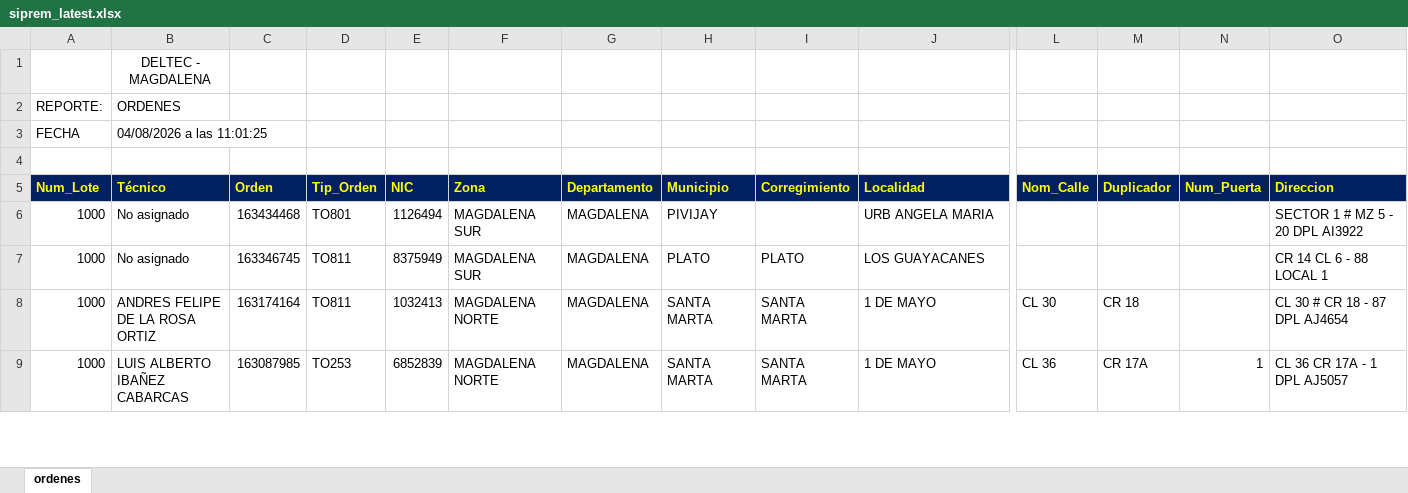
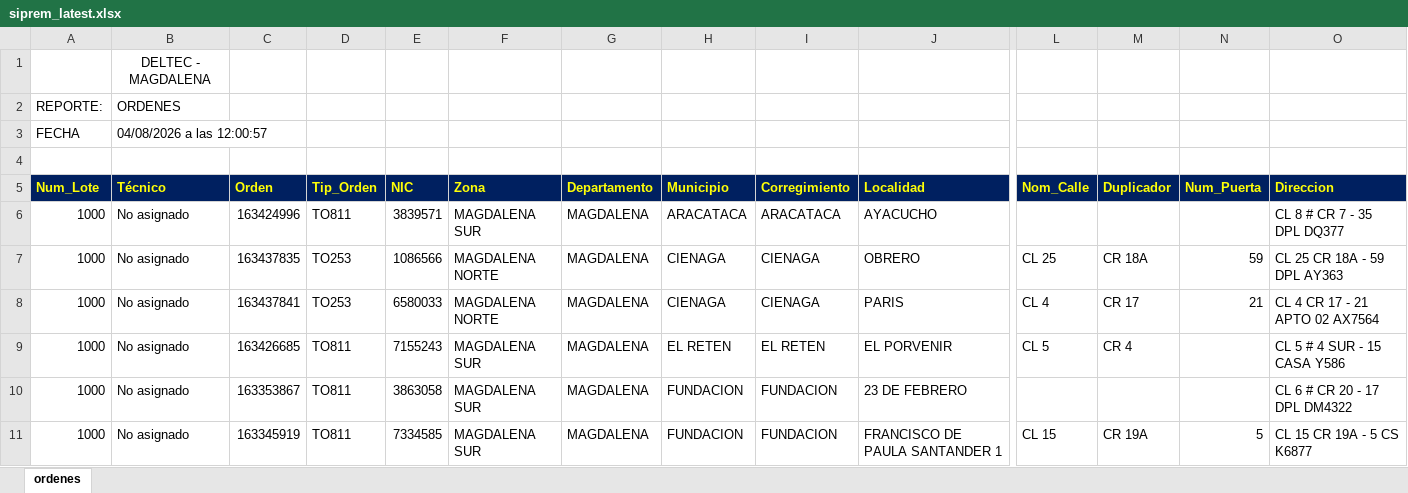
Before and after one commit to vikano27-debug/Dashboard_ING_VOA, an Excel workbook: siprem_latest.xlsx, sheet ordenes, drawn as a sheet; only a part is shown, gaps mark what is left out; the shorter side is filled out with more unchanged rows; values as stored, in another font and other column widths than the file's, no borders; rows hold the shown columns only; the diff covers the shown part only; the diff names each change by its address in the sheet, - before the commit and + after, or states it on an @@ line.

Commit message:
Actualizacion automatica SIPREM y Casuistica

```diff
--- a/siprem_latest.xlsx (sheet ordenes)
+++ b/siprem_latest.xlsx (sheet ordenes)
-B3 (Técnico): 04/08/2026 a las 11:01:25
+B3 (Técnico): 04/08/2026 a las 12:00:57
+row 6: 1000 | No asignado | 163424996 | TO811 | 3839571 | MAGDALENA SUR | MAGDALENA | ARACATACA | ARACATACA | AYACUCHO |  |  |  | CL 8 # CR 7 - 35 DPL DQ377
+row 7: 1000 | No asignado | 163437835 | TO253 | 1086566 | MAGDALENA NORTE | MAGDALENA | CIENAGA | CIENAGA | OBRERO | CL 25 | CR 18A | 59 | CL 25 CR 18A - 59 DPL AY363
+row 8: 1000 | No asignado | 163437841 | TO253 | 6580033 | MAGDALENA NORTE | MAGDALENA | CIENAGA | CIENAGA | PARIS | CL 4 | CR 17 | 21 | CL 4 CR 17 - 21 APTO 02 AX7564
+row 9: 1000 | No asignado | 163426685 | TO811 | 7155243 | MAGDALENA SUR | MAGDALENA | EL RETEN | EL RETEN | EL PORVENIR | CL 5 | CR 4 |  | CL 5 # 4 SUR - 15 CASA Y586
+row 10: 1000 | No asignado | 163353867 | TO811 | 3863058 | MAGDALENA SUR | MAGDALENA | FUNDACION | FUNDACION | 23 DE FEBRERO |  |  |  | CL 6 # CR 20 - 17 DPL DM4322
+row 11: 1000 | No asignado | 163345919 | TO811 | 7334585 | MAGDALENA SUR | MAGDALENA | FUNDACION | FUNDACION | FRANCISCO DE PAULA SANTANDER 1 | CL 15 | CR 19A | 5 | CL 15 CR 19A - 5 CS K6877
```
Also changed, not shown: 24 added rows, 13 removed rows and 16 edited cells elsewhere in this sheet.
